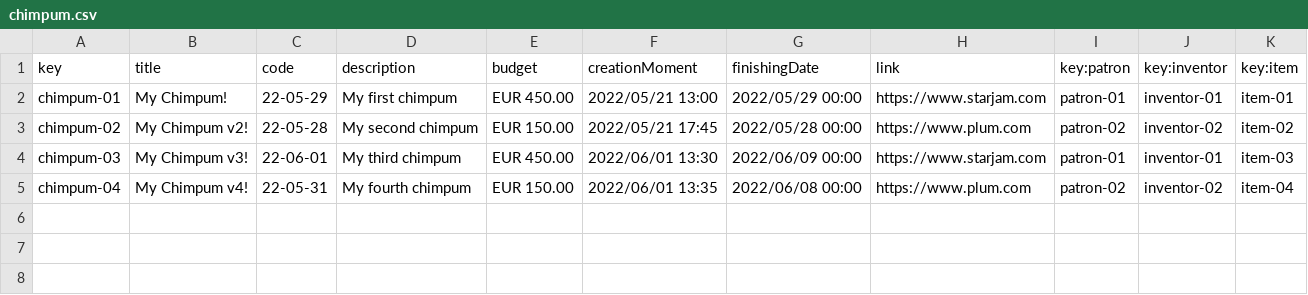
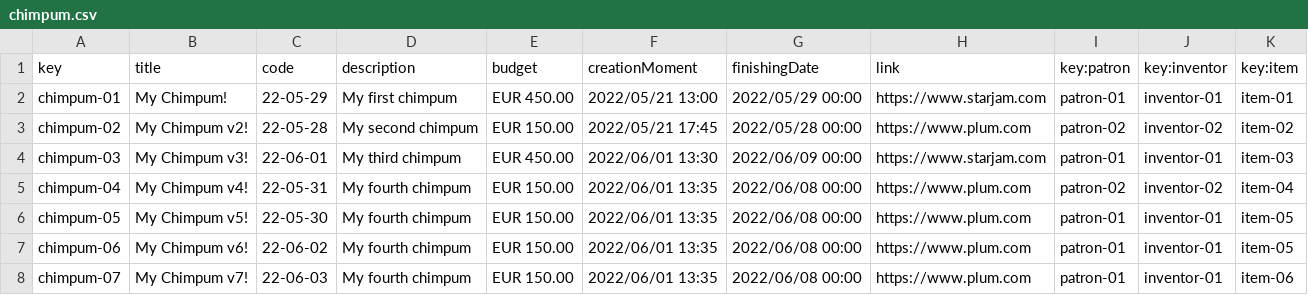
Before and after one commit to alvgomnie/Acme-One, a CSV file: src/main/webapp/WEB-INF/resources/sample-data/chimpum.csv, drawn as a sheet.

Commit message:
item&chimpum csv actualizados

```diff
--- a/src/main/webapp/WEB-INF/resources/sample-data/chimpum.csv
+++ b/src/main/webapp/WEB-INF/resources/sample-data/chimpum.csv
@@ -5 +5,4 @@ chimpum-03,My Chimpum v3!,22-06-01,My third chimpum,EUR 450.00,"2022/06/01 13:30
 chimpum-04,My Chimpum v4!,22-05-31,My fourth chimpum,EUR 150.00,"2022/06/01 13:35","2022/06/08 00:00",https://www.plum.com,patron-02,inventor-02,item-04
+chimpum-05,My Chimpum v5!,22-05-30,My fourth chimpum,EUR 150.00,"2022/06/01 13:35","2022/06/08 00:00",https://www.plum.com,patron-01,inventor-01,item-05
+chimpum-06,My Chimpum v6!,22-06-02,My fourth chimpum,EUR 150.00,"2022/06/01 13:35","2022/06/08 00:00",https://www.plum.com,patron-01,inventor-01,item-05
+chimpum-07,My Chimpum v7!,22-06-03,My fourth chimpum,EUR 150.00,"2022/06/01 13:35","2022/06/08 00:00",https://www.plum.com,patron-01,inventor-01,item-06
```
Also changed, not shown: src/main/webapp/WEB-INF/resources/sample-data/item.csv.
